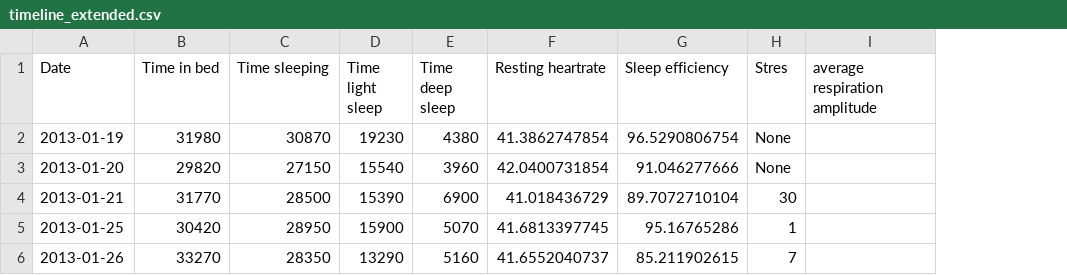
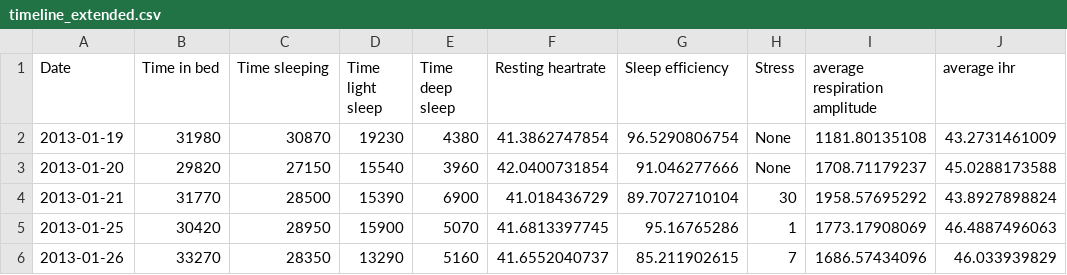
Before and after one commit to FastFox/beddit-json2csv, a CSV file: timeline_extended.csv, drawn as a sheet; the diff names each change by its address in the sheet, - before the commit and + after, or states it on an @@ line.

Commit message:
avg resp, avg ihr in extended timeline and download results of more days

```diff
--- a/timeline_extended.csv
+++ b/timeline_extended.csv
+column J (average ihr), rows 2-6: 43.2731461009 | 45.0288173588 | 43.8927898824 | 46.4887496063 | 46.033939829
-H1: Stres
+H1: Stress
-I2 (average respiration amplitude): (empty)
+I2 (average respiration amplitude): 1181.80135108
-I3 (average respiration amplitude): (empty)
+I3 (average respiration amplitude): 1708.71179237
-I4 (average respiration amplitude): (empty)
+I4 (average respiration amplitude): 1958.57695292
-I5 (average respiration amplitude): (empty)
+I5 (average respiration amplitude): 1773.17908069
-I6 (average respiration amplitude): (empty)
+I6 (average respiration amplitude): 1686.57434096
```
Also changed, not shown: 8 other files.
